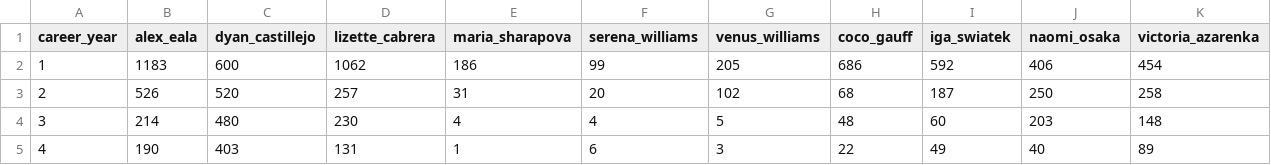
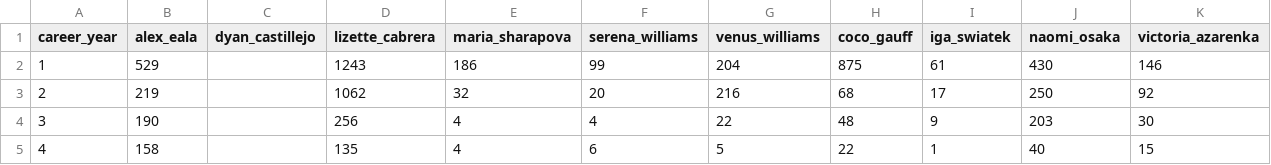
Before and after one commit to ambs78/alex-eala-tennis-career-trajectory-dashboard, a CSV file: data/rankings.csv, drawn as a sheet; only a part is shown; the diff covers the shown part only.

Commit message:
Update rankings.csv

```diff
--- a/data/rankings.csv
+++ b/data/rankings.csv
@@ -1,5 +1,5 @@
 career_year,alex_eala,dyan_castillejo,lizette_cabrera,maria_sharapova,serena_williams,venus_williams,coco_gauff,iga_swiatek,naomi_osaka,victoria_azarenka
-1,1183,600,1062,186,99,205,686,592,406,454
-2,526,520,257,31,20,102,68,187,250,258
-3,214,480,230,4,4,5,48,60,203,148
-4,190,403,131,1,6,3,22,49,40,89
+1,529,,1243,186,99,204,875,61,430,146
+2,219,,1062,32,20,216,68,17,250,92
+3,190,,256,4,4,22,48,9,203,30
+4,158,,135,4,6,5,22,1,40,15
```
Also changed, not shown: 68 edited cells elsewhere in this file.
